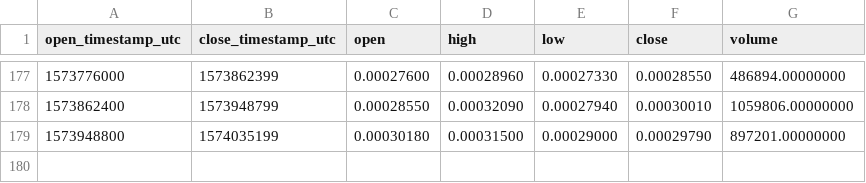
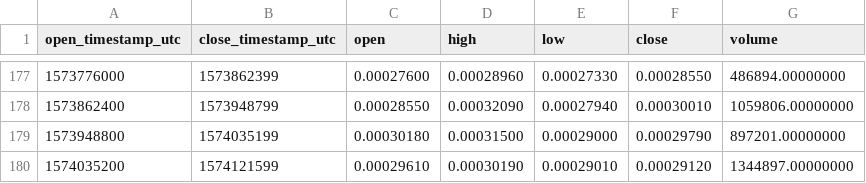
Before and after one commit to cryptobigbro/binance-PHBBNB, a CSV file: binance-PHBBNB-1d.csv, drawn as a sheet; only a part is shown, gaps mark what is left out; the diff names each change by its address in the sheet, - before the commit and + after, or states it on an @@ line.

```diff
--- a/binance-PHBBNB-1d.csv
+++ b/binance-PHBBNB-1d.csv
+row 180: 1574035200 | 1574121599 | 0.00029610 | 0.00030190 | 0.00029010 | 0.00029120 | 1344897.00000000
```
Also changed, not shown: binance-PHBBNB-1h.csv.
